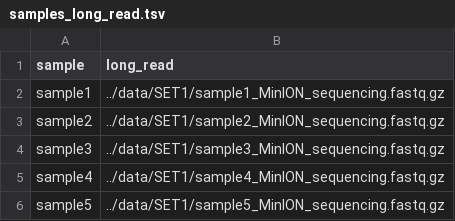
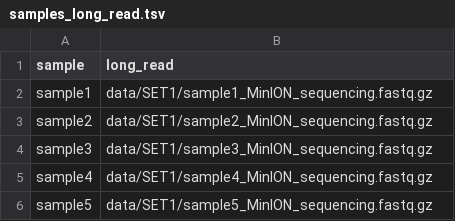
Before and after one commit to Skhawari/bacterial_genome_analysis, a TSV file: config/samples_long_read.tsv, drawn as a sheet.

```diff
--- a/config/samples_long_read.tsv
+++ b/config/samples_long_read.tsv
@@ -1,6 +1,6 @@
 sample	long_read
-sample1	../data/SET1/sample1_MinION_sequencing.fastq.gz
-sample2	../data/SET1/sample2_MinION_sequencing.fastq.gz
-sample3	../data/SET1/sample3_MinION_sequencing.fastq.gz
-sample4	../data/SET1/sample4_MinION_sequencing.fastq.gz
-sample5	../data/SET1/sample5_MinION_sequencing.fastq.gz
+sample1	data/SET1/sample1_MinION_sequencing.fastq.gz
+sample2	data/SET1/sample2_MinION_sequencing.fastq.gz
+sample3	data/SET1/sample3_MinION_sequencing.fastq.gz
+sample4	data/SET1/sample4_MinION_sequencing.fastq.gz
+sample5	data/SET1/sample5_MinION_sequencing.fastq.gz
```
Also changed, not shown: config/samples.tsv, 5 other files.
